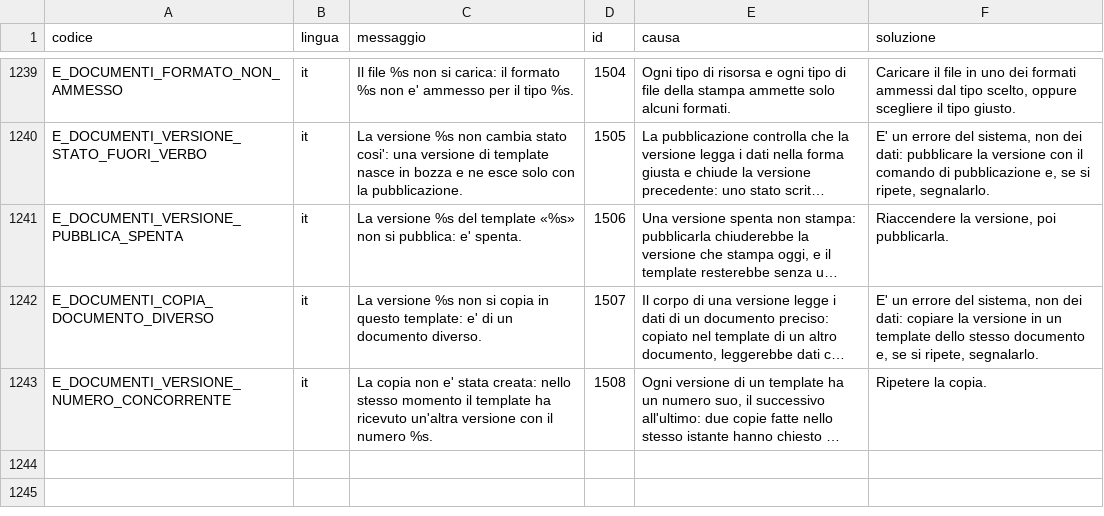
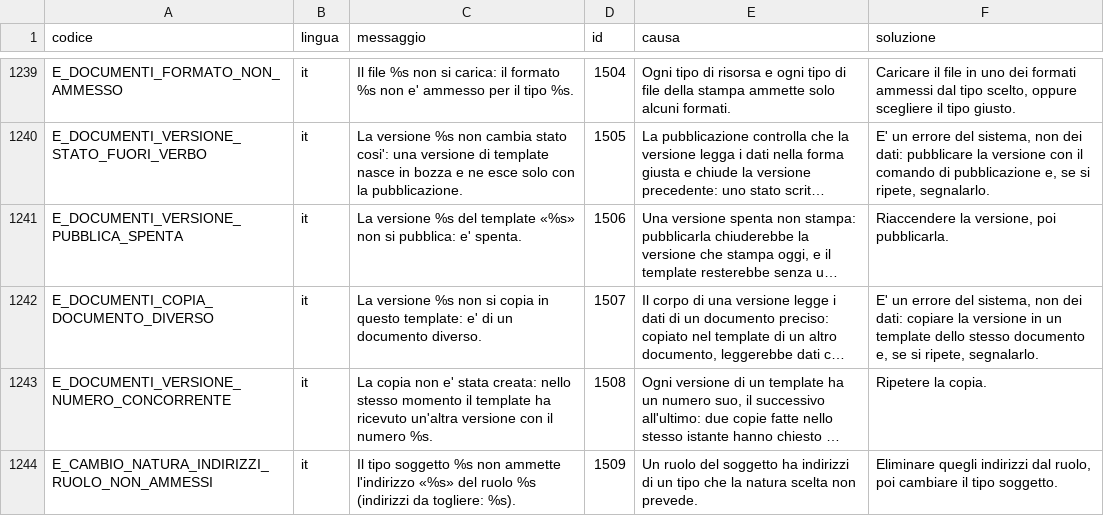
Before and after one commit to Tito-it/ZeroErp, a CSV file: db/changelog/migrations_v2/80_data/sql/config/messaggi_errore.csv, drawn as a sheet; only a part is shown, gaps mark what is left out; long unchanged cells end in …; the diff names each change by its address in the sheet, - before the commit and + after, or states it on an @@ line.

```diff
--- a/db/changelog/migrations_v2/80_data/sql/config/messaggi_errore.csv
+++ b/db/changelog/migrations_v2/80_data/sql/config/messaggi_errore.csv
+row 1244: E_CAMBIO_NATURA_INDIRIZZI_RUOLO_NON_AMMESSI | it | Il tipo soggetto %s non ammette l'indirizzo «%s» del ruolo %s (indirizzi da togliere: %s). | 1509 | Un ruolo del soggetto ha indirizzi di un tipo che la natura scelta non prevede. | Eliminare quegli indirizzi dal ruolo, poi cambiare il tipo soggetto.
```
Also changed, not shown: db/changelog/migrations_v2/80_data/sql/config/codici_errore.csv, db/changelog/migrations_v2/80_data/sql/config/tipi_ruolo_tipi_indirizzo.csv, 43 other files.
